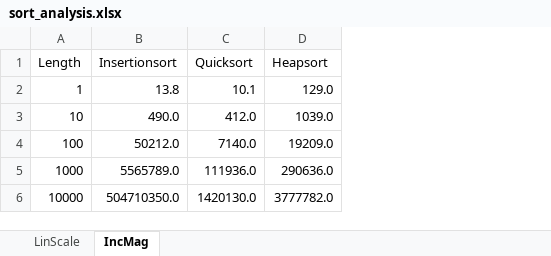
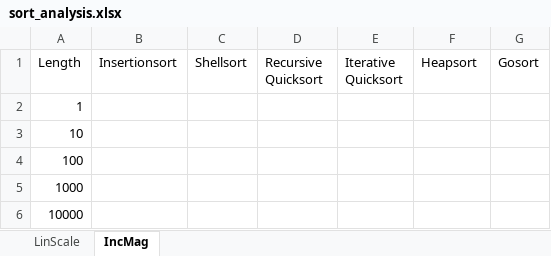
Before and after one commit to nathangreene3/GoSort, an Excel workbook: sort_analysis.xlsx, sheet IncMag, drawn as a sheet; values as stored, in another font and other column widths than the file's, no borders; table styles not drawn; removed rows and columns are numbered as before the commit, all else as after; the diff names each change by its address in the sheet, - before the commit and + after, or states it on an @@ line.

```diff
--- a/sort_analysis.xlsx (sheet IncMag)
+++ b/sort_analysis.xlsx (sheet IncMag)
-column C (Quicksort), rows 2-6: 10.1 | 412.0 | 7140.0 | 111936.0 | 1420130.0
+column C (Shellsort), empty
+column D (Recursive Quicksort), empty
+column E (Iterative Quicksort), empty
+column G (Gosort), empty
-B2 (Insertionsort): 13.8
+B2 (Insertionsort): (empty)
-F2 (Heapsort): 129.0
+F2 (Heapsort): (empty)
-B3 (Insertionsort): 490.0
+B3 (Insertionsort): (empty)
-F3 (Heapsort): 1039.0
+F3 (Heapsort): (empty)
-B4 (Insertionsort): 50212.0
+B4 (Insertionsort): (empty)
-F4 (Heapsort): 19209.0
+F4 (Heapsort): (empty)
-B5 (Insertionsort): 5565789.0
+B5 (Insertionsort): (empty)
-F5 (Heapsort): 290636.0
+F5 (Heapsort): (empty)
-B6 (Insertionsort): 504710350.0
+B6 (Insertionsort): (empty)
-F6 (Heapsort): 3777782.0
+F6 (Heapsort): (empty)
```
Also changed, not shown: sheet LinScale, charts or pictures, 2 other files.
